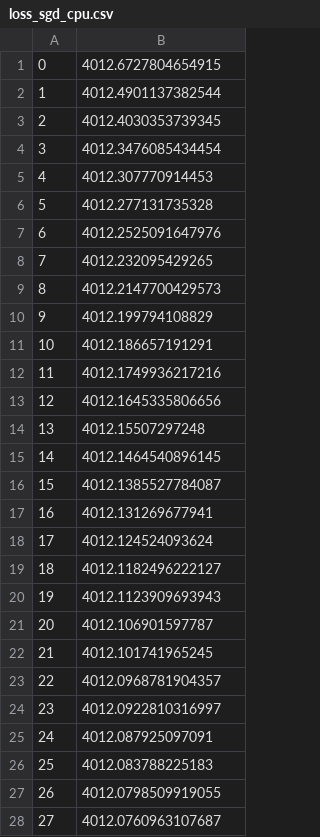
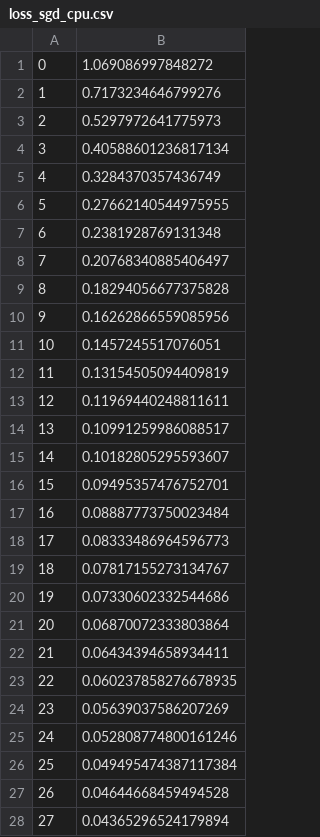
Before and after one commit to sherna90/dropout_hamiltonian_montecarlo, a CSV file: benchmarks/plants/loss_sgd_cpu.csv, drawn as a sheet; only a part is shown; the diff covers the shown part only.

```diff
--- a/benchmarks/plants/loss_sgd_cpu.csv
+++ b/benchmarks/plants/loss_sgd_cpu.csv
@@ -1,28 +1,28 @@
-0,4012.6727804654915
-1,4012.4901137382544
-2,4012.4030353739345
-3,4012.3476085434454
-4,4012.307770914453
-5,4012.277131735328
-6,4012.2525091647976
-7,4012.232095429265
-8,4012.2147700429573
-9,4012.199794108829
-10,4012.186657191291
-11,4012.1749936217216
-12,4012.1645335806656
-13,4012.15507297248
-14,4012.1464540896145
-15,4012.1385527784087
-16,4012.131269677941
-17,4012.124524093624
-18,4012.1182496222127
-19,4012.1123909693943
-20,4012.106901597787
-21,4012.101741965245
-22,4012.0968781904357
-23,4012.0922810316997
-24,4012.087925097091
-25,4012.083788225183
-26,4012.0798509919055
-27,4012.0760963107687
+0,1.069086997848272
+1,0.7173234646799276
+2,0.5297972641775973
+3,0.40588601236817134
+4,0.3284370357436749
+5,0.27662140544975955
+6,0.2381928769131348
+7,0.20768340885406497
+8,0.18294056677375828
+9,0.16262866559085956
+10,0.1457245517076051
+11,0.13154505094409819
+12,0.11969440248811611
+13,0.10991259986088517
+14,0.10182805295593607
+15,0.09495357476752701
+16,0.08887773750023484
+17,0.08333486964596773
+18,0.07817155273134767
+19,0.07330602332544686
+20,0.06870072333803864
+21,0.06434394658934411
+22,0.060237858276678935
+23,0.05639037586207269
+24,0.052808774800161246
+25,0.049495474387117384
+26,0.04644668459494528
+27,0.04365296524179894
```
Also changed, not shown: 72 edited cells elsewhere in this file, benchmarks/plants/loss_sgd_gpu.csv, 11 other files.
